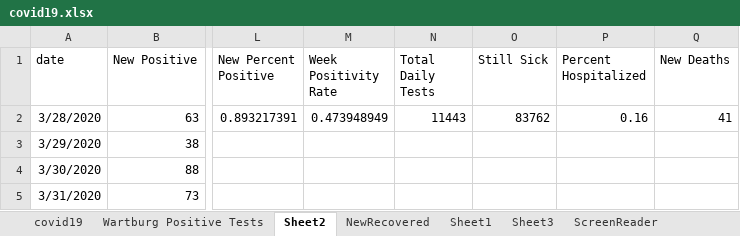
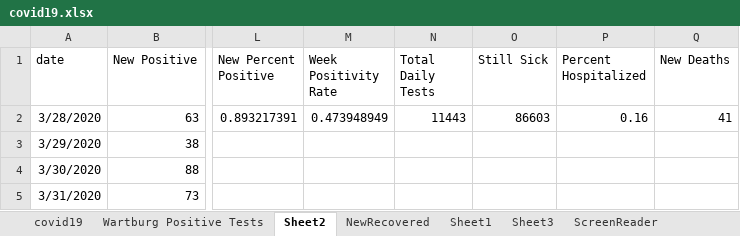
Before and after one commit to mbirgen/COVID19, an Excel workbook: covid19.xlsx, sheet Sheet2, drawn as a sheet; only a part is shown, gaps mark what is left out; values as stored, in another font and other column widths than the file's, no borders; the diff names each change by its address in the sheet, - before the commit and + after, or states it on an @@ line.

```diff
--- a/covid19.xlsx (sheet Sheet2)
+++ b/covid19.xlsx (sheet Sheet2)
-O2 (Still Sick): 83762
+O2 (Still Sick): 86603
```
Also changed, not shown: sheet covid19, 15 other files.
